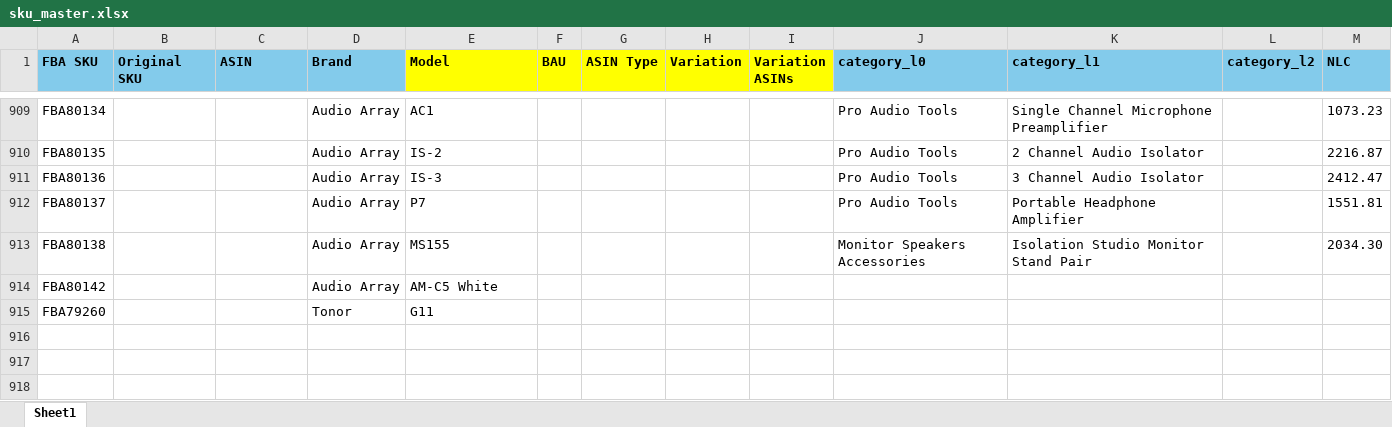
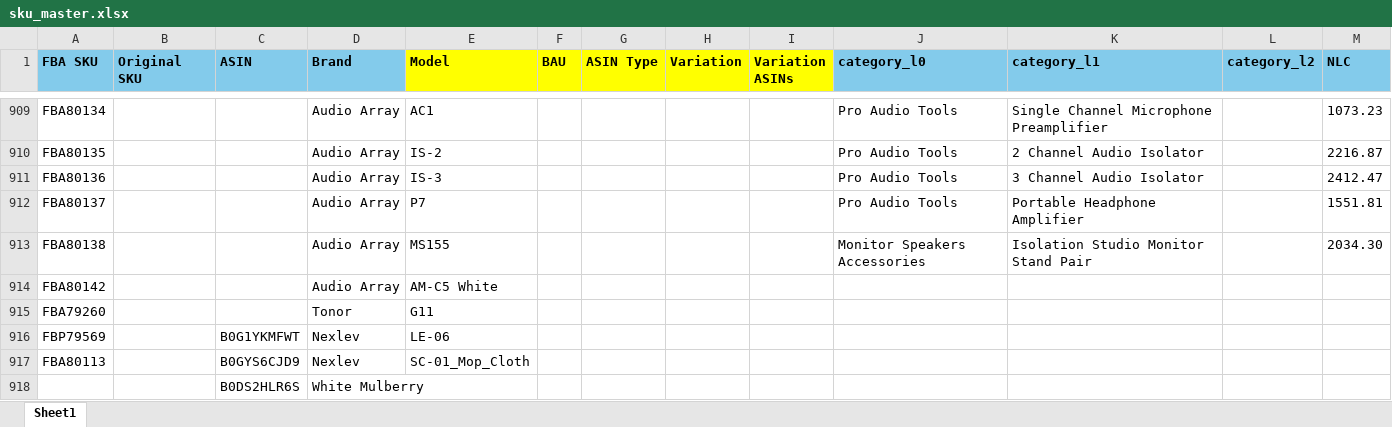
Before and after one commit to nitesh-lang/weekly-dashboard-fastapi, an Excel workbook: data/master/sku_master.xlsx, sheet Sheet1, drawn as a sheet; only a part is shown, gaps mark what is left out; values as stored, in another font and other column widths than the file's, no borders; conditional formats not drawn; the diff names each change by its address in the sheet, - before the commit and + after, or states it on an @@ line.

```diff
--- a/data/master/sku_master.xlsx (sheet Sheet1)
+++ b/data/master/sku_master.xlsx (sheet Sheet1)
+row 916: FBP79569 |  | B0G1YKMFWT | Nexlev | LE-06
+row 917: FBA80113 |  | B0GYS6CJD9 | Nexlev | SC-01_Mop_Cloth
+row 918:  |  | B0DS2HLR6S | White Mulberry
```
Also changed, not shown: data/ams_weekly_data/Nexlev/business_report_week21.xlsx, data/ams_weekly_data/White_Mulberry/business_report_week16.xlsx, 10 other files.
